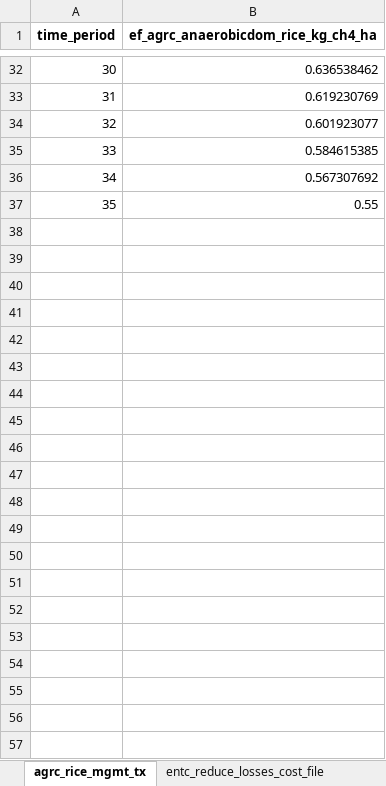
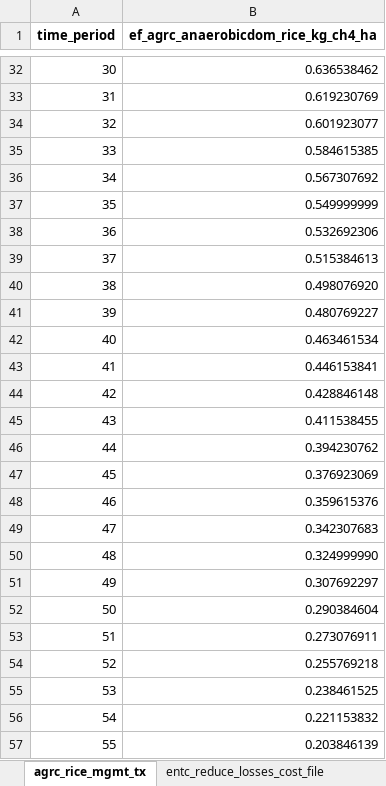
Before and after one commit to sisepuede-framework/ssp_uganda_data, an Excel workbook: ssp_modeling/cb/cb_cost_factors/cb_config_params.xlsx, sheet agrc_rice_mgmt_tx, drawn as a sheet; only a part is shown, gaps mark what is left out; values as stored, in another font and other column widths than the file's, no borders; the diff names each change by its address in the sheet, - before the commit and + after, or states it on an @@ line.

```diff
--- a/ssp_modeling/cb/cb_cost_factors/cb_config_params.xlsx (sheet agrc_rice_mgmt_tx)
+++ b/ssp_modeling/cb/cb_cost_factors/cb_config_params.xlsx (sheet agrc_rice_mgmt_tx)
-B37: 0.55
+B37: 0.549999999
+row 38: 36 | 0.532692306
+row 39: 37 | 0.515384613
+row 40: 38 | 0.498076920
+row 41: 39 | 0.480769227
+row 42: 40 | 0.463461534
+row 43: 41 | 0.446153841
+row 44: 42 | 0.428846148
+row 45: 43 | 0.411538455
+row 46: 44 | 0.394230762
+row 47: 45 | 0.376923069
+row 48: 46 | 0.359615376
+row 49: 47 | 0.342307683
+row 50: 48 | 0.324999990
+row 51: 49 | 0.307692297
+row 52: 50 | 0.290384604
+row 53: 51 | 0.273076911
+row 54: 52 | 0.255769218
+row 55: 53 | 0.238461525
+row 56: 54 | 0.221153832
+row 57: 55 | 0.203846139
```
Also changed, not shown: sheet attribute_dim_time_period, sheet pflo_transition_to_new_diets, 34 other files.
